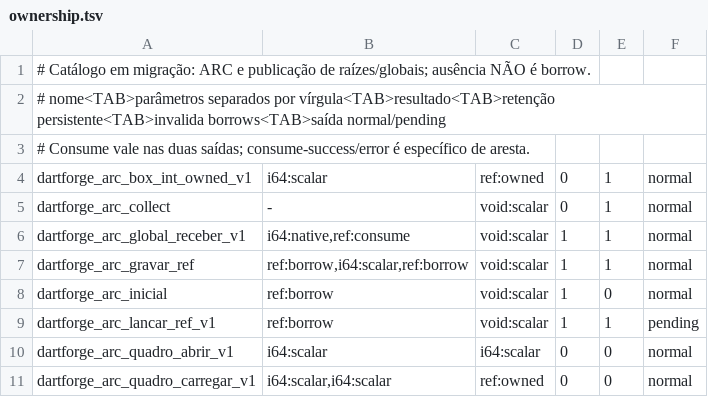
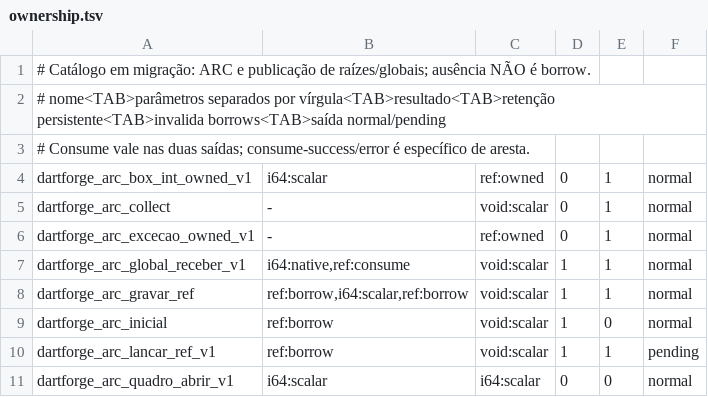
Before and after one commit to insinfo/dartforge, a TSV file: crates/runtime/ownership.tsv, drawn as a sheet; only a part is shown; the shorter side is filled out with more unchanged rows.

Commit message:
Copia exceção para owner independente e valida captura AOT

```diff
--- a/crates/runtime/ownership.tsv
+++ b/crates/runtime/ownership.tsv
@@ -5,2 +5,3 @@ dartforge_arc_box_int_owned_v1	i64:scalar	ref:owned	0	1	normal
 dartforge_arc_collect	-	void:scalar	0	1	normal
+dartforge_arc_excecao_owned_v1	-	ref:owned	0	1	normal
 dartforge_arc_global_receber_v1	i64:native,ref:consume	void:scalar	1	1	normal
```
Also changed, not shown: crates/runtime/efeitos.tsv, 41 other files.
